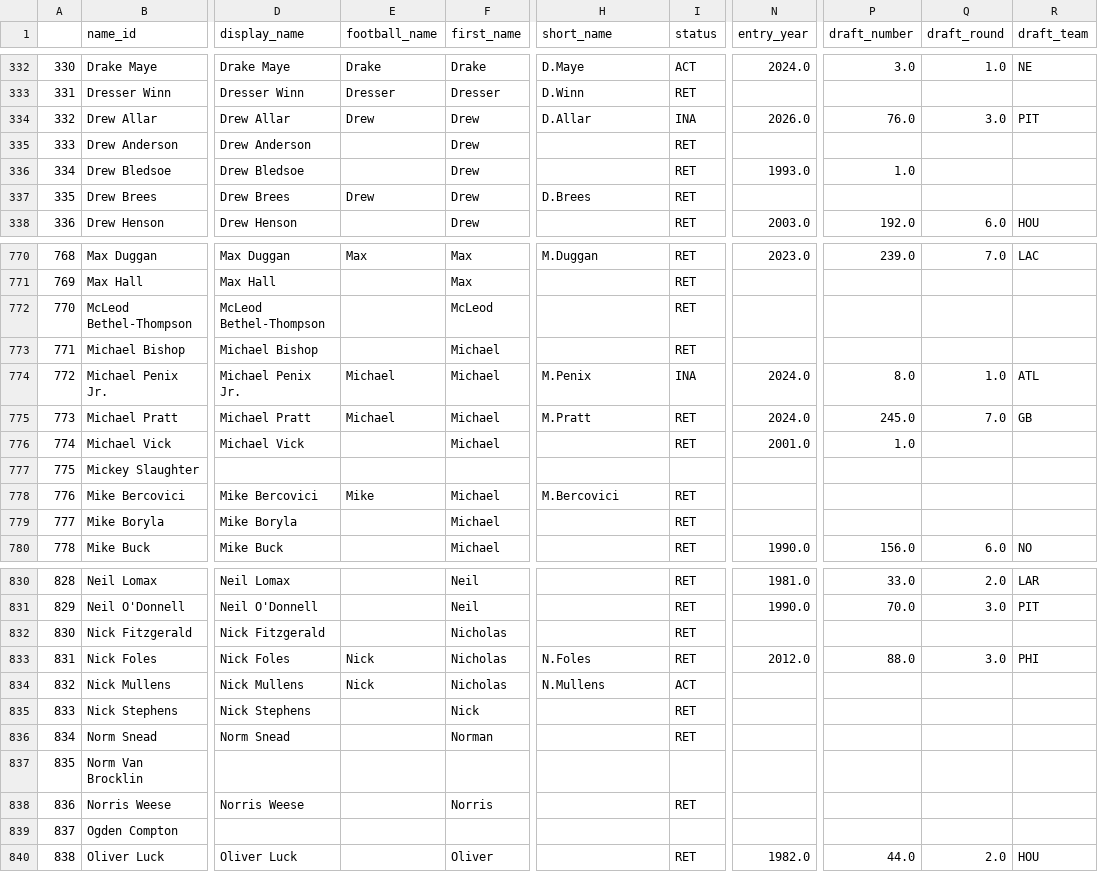
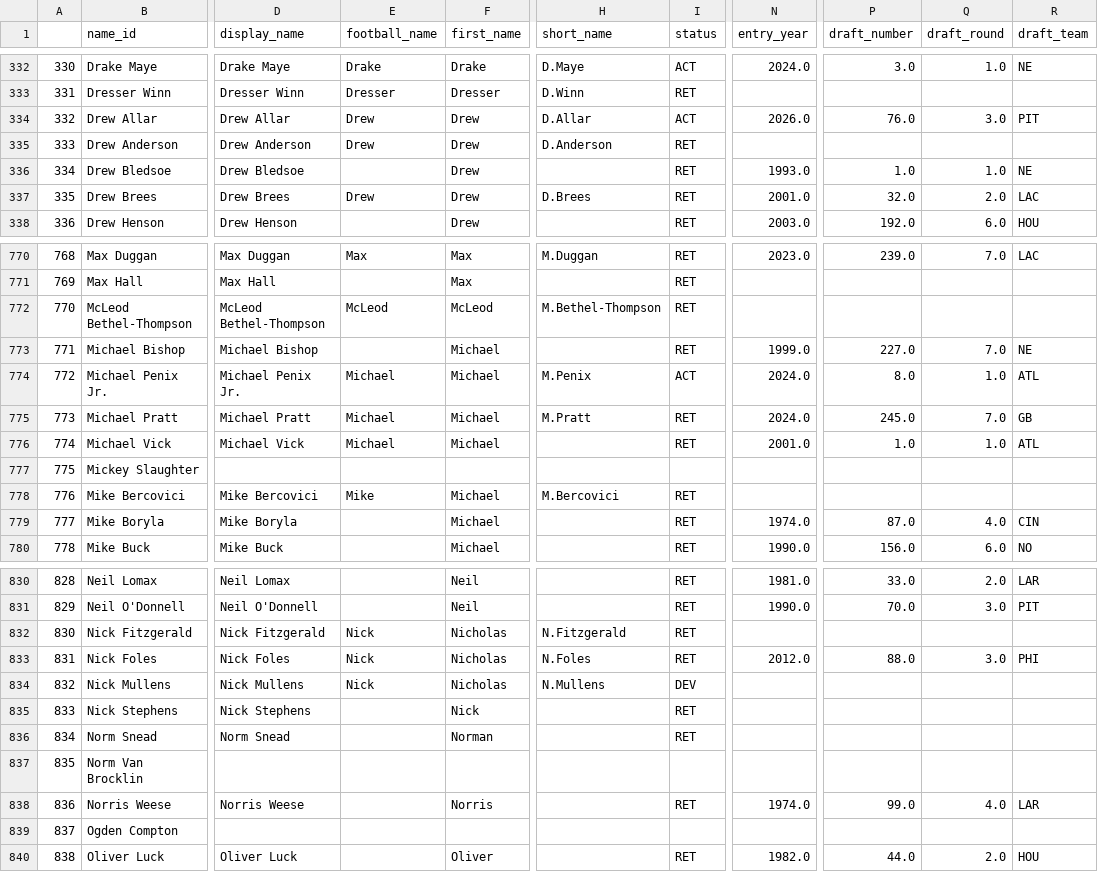
Before and after one commit to greerreNFL/nfeloqb, a CSV file: Other Data/meta_data.csv, drawn as a sheet; only a part is shown, gaps mark what is left out; the diff covers the shown part only; the diff names each change by its address in the sheet, - before the commit and + after, or states it on an @@ line.

```diff
--- a/Other Data/meta_data.csv
+++ b/Other Data/meta_data.csv
-I334 (status): INA
+I334 (status): ACT
-E335 (football_name): (empty)
+E335 (football_name): Drew
-H335 (short_name): (empty)
+H335 (short_name): D.Anderson
-Q336 (draft_round): (empty)
+Q336 (draft_round): 1.0
-R336 (draft_team): (empty)
+R336 (draft_team): NE
-N337 (entry_year): (empty)
+N337 (entry_year): 2001.0
-P337 (draft_number): (empty)
+P337 (draft_number): 32.0
-Q337 (draft_round): (empty)
+Q337 (draft_round): 2.0
-R337 (draft_team): (empty)
+R337 (draft_team): LAC
-E772 (football_name): (empty)
+E772 (football_name): McLeod
-H772 (short_name): (empty)
+H772 (short_name): M.Bethel-Thompson
-N773 (entry_year): (empty)
+N773 (entry_year): 1999.0
-P773 (draft_number): (empty)
+P773 (draft_number): 227.0
-Q773 (draft_round): (empty)
+Q773 (draft_round): 7.0
-R773 (draft_team): (empty)
+R773 (draft_team): NE
-I774 (status): INA
+I774 (status): ACT
-E776 (football_name): (empty)
+E776 (football_name): Michael
-Q776 (draft_round): (empty)
+Q776 (draft_round): 1.0
-R776 (draft_team): (empty)
+R776 (draft_team): ATL
-N779 (entry_year): (empty)
+N779 (entry_year): 1974.0
-P779 (draft_number): (empty)
+P779 (draft_number): 87.0
-Q779 (draft_round): (empty)
+Q779 (draft_round): 4.0
-R779 (draft_team): (empty)
+R779 (draft_team): CIN
-E832 (football_name): (empty)
+E832 (football_name): Nick
-H832 (short_name): (empty)
+H832 (short_name): N.Fitzgerald
-I834 (status): ACT
+I834 (status): DEV
-N838 (entry_year): (empty)
+N838 (entry_year): 1974.0
-P838 (draft_number): (empty)
+P838 (draft_number): 99.0
-Q838 (draft_round): (empty)
+Q838 (draft_round): 4.0
-R838 (draft_team): (empty)
+R838 (draft_team): LAR
```
Also changed, not shown: 140 edited cells elsewhere in this file, Other Data/defensive_adjustments.csv, 3 other files.
